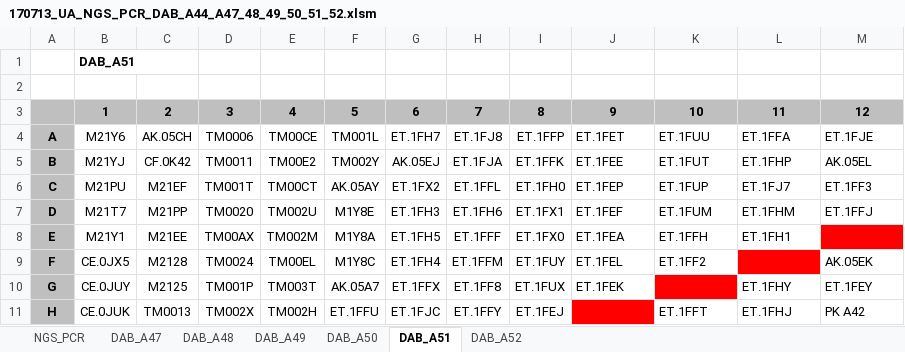
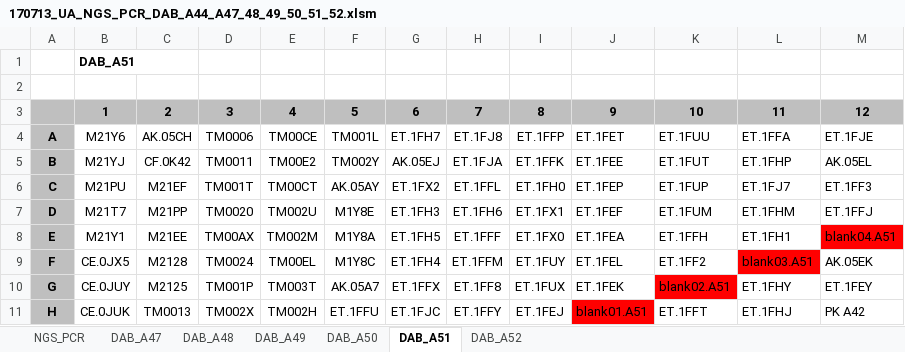
Before and after one commit to romunov/ngs_pipelines, an Excel workbook: DAB/aliquot_plates/HiSEQ_run2/170713_UA_NGS_PCR_DAB_A44_A47_48_49_50_51_52.xlsm, sheet DAB_A51, drawn as a sheet; values as stored, in another font and other column widths than the file's, no borders; conditional formats not drawn; the diff names each change by its address in the sheet, - before the commit and + after, or states it on an @@ line.

```diff
--- a/DAB/aliquot_plates/HiSEQ_run2/170713_UA_NGS_PCR_DAB_A44_A47_48_49_50_51_52.xlsm (sheet DAB_A51)
+++ b/DAB/aliquot_plates/HiSEQ_run2/170713_UA_NGS_PCR_DAB_A44_A47_48_49_50_51_52.xlsm (sheet DAB_A51)
-M8: (empty)
+M8: blank04.A51
-L9: (empty)
+L9: blank03.A51
-K10: (empty)
+K10: blank02.A51
-J11: (empty)
+J11: blank01.A51
```
Also changed, not shown: sheet DAB_A50, sheet DAB_A52, sheet DAB_A48, sheet DAB_A49, sheet DAB_A47, DAB/aliquot_plates/NGS.Plates.Barcodes.DAB2017.Final.xlsx, 11 other files.
